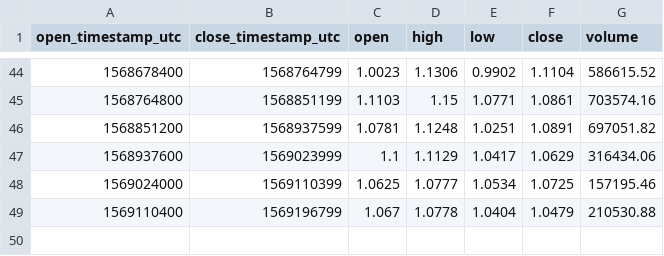
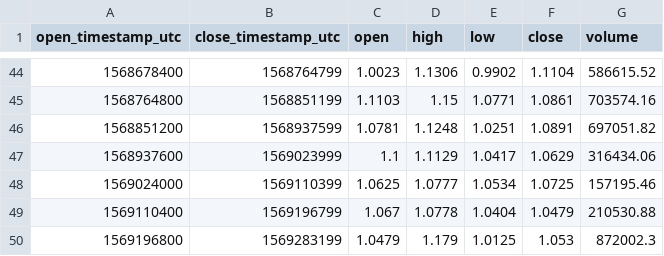
Before and after one commit to cryptobigbro/coinbasepro-XTZ-USD, a CSV file: coinbasepro-XTZ-USD-1d.csv, drawn as a sheet; only a part is shown, gaps mark what is left out.

```diff
--- a/coinbasepro-XTZ-USD-1d.csv
+++ b/coinbasepro-XTZ-USD-1d.csv
@@ -49 +49,2 @@ open_timestamp_utc,close_timestamp_utc,open,high,low,close,volume
 1569110400,1569196799,1.067,1.0778,1.0404,1.0479,210530.88
+1569196800,1569283199,1.0479,1.179,1.0125,1.053,872002.3
```
Also changed, not shown: coinbasepro-XTZ-USD-1h.csv, 1 other file.
